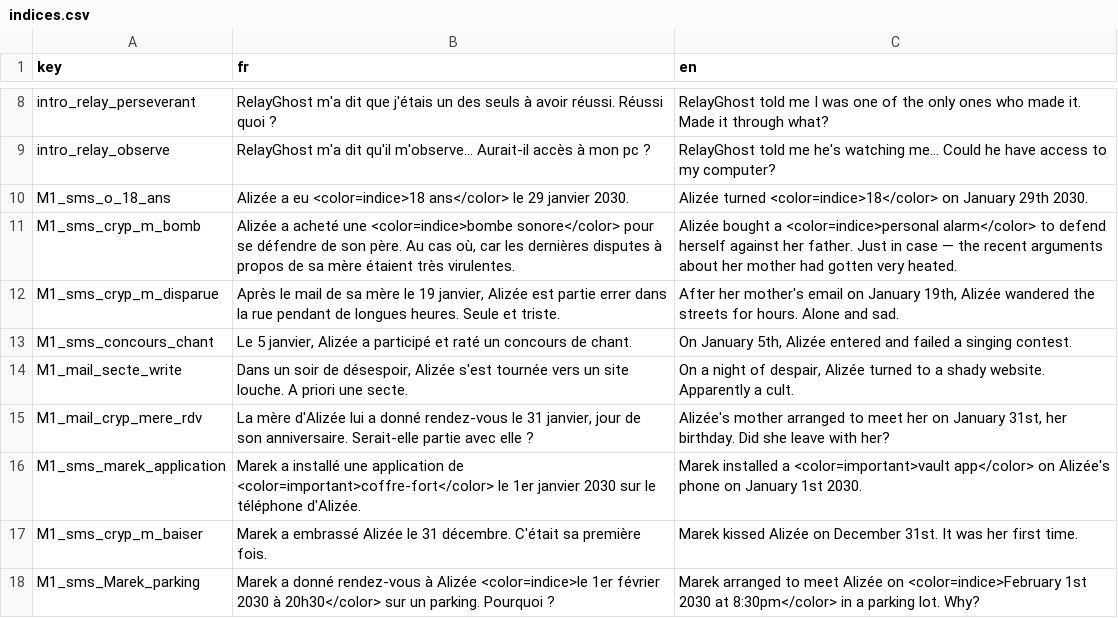
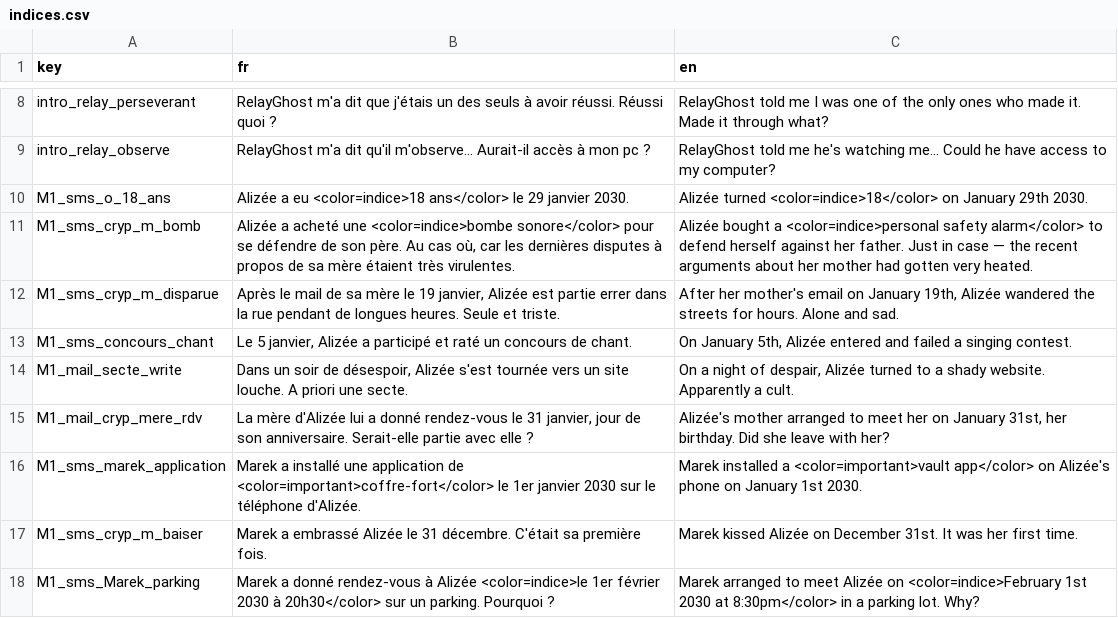
Before and after one commit to creerjeuvideoseul/whitehat_godot, a CSV file: translations/indices.csv, drawn as a sheet; only a part is shown, gaps mark what is left out.

```diff
--- a/translations/indices.csv
+++ b/translations/indices.csv
@@ -10,3 +10,3 @@ intro_relay_observe,RelayGhost m'a dit qu'il m'observe... Aurait-il accès à mo
 M1_sms_o_18_ans,Alizée a eu <color=indice>18 ans</color> le 29 janvier 2030.,Alizée turned <color=indice>18</color> on January 29th 2030.
-M1_sms_cryp_m_bomb,"Alizée a acheté une <color=indice>bombe sonore</color> pour se défendre de son père. Au cas où, car les dernières disputes à propos de sa mère étaient très virulentes.","Alizée bought a <color=indice>personal alarm</color> to defend herself against her father. Just in case — the recent arguments about her mother had gotten very heated."
+M1_sms_cryp_m_bomb,"Alizée a acheté une <color=indice>bombe sonore</color> pour se défendre de son père. Au cas où, car les dernières disputes à propos de sa mère étaient très virulentes.","Alizée bought a <color=indice>personal safety alarm</color> to defend herself against her father. Just in case — the recent arguments about her mother had gotten very heated."
 M1_sms_cryp_m_disparue,"Après le mail de sa mère le 19 janvier, Alizée est partie errer dans la rue pendant de longues heures. Seule et triste.","After her mother's email on January 19th, Alizée wandered the streets for hours. Alone and sad."
```
Also changed, not shown: translations/dialogue.csv, translations/ui.csv, 3 other files.
